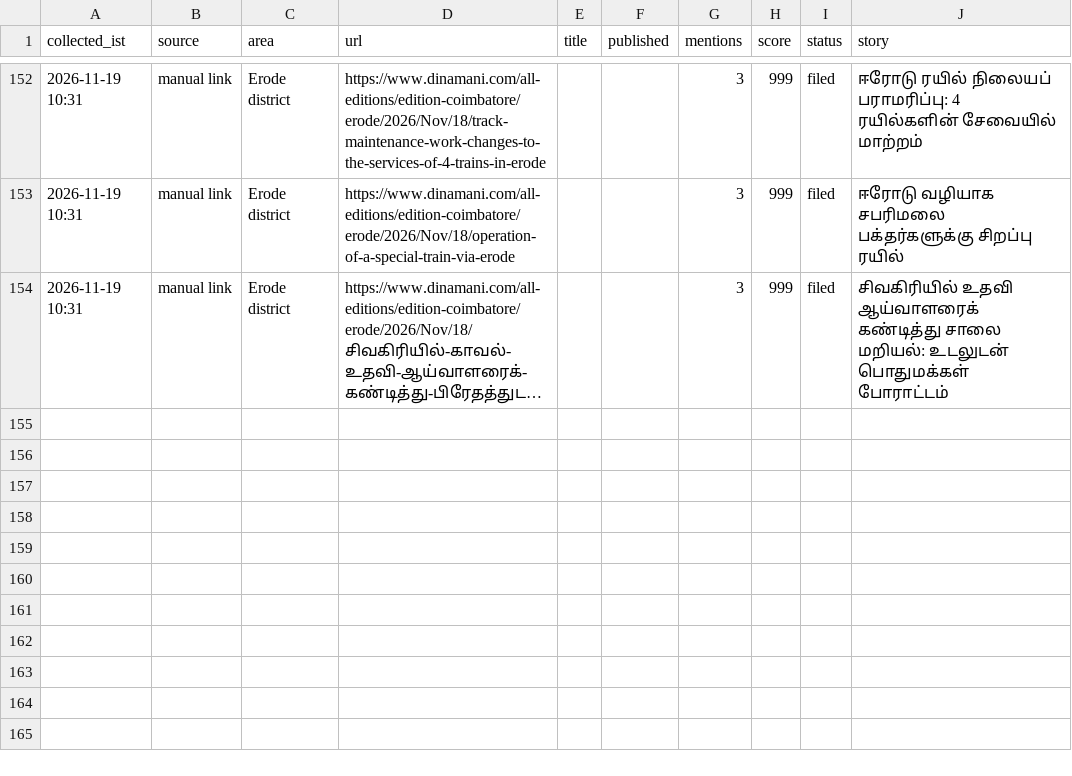
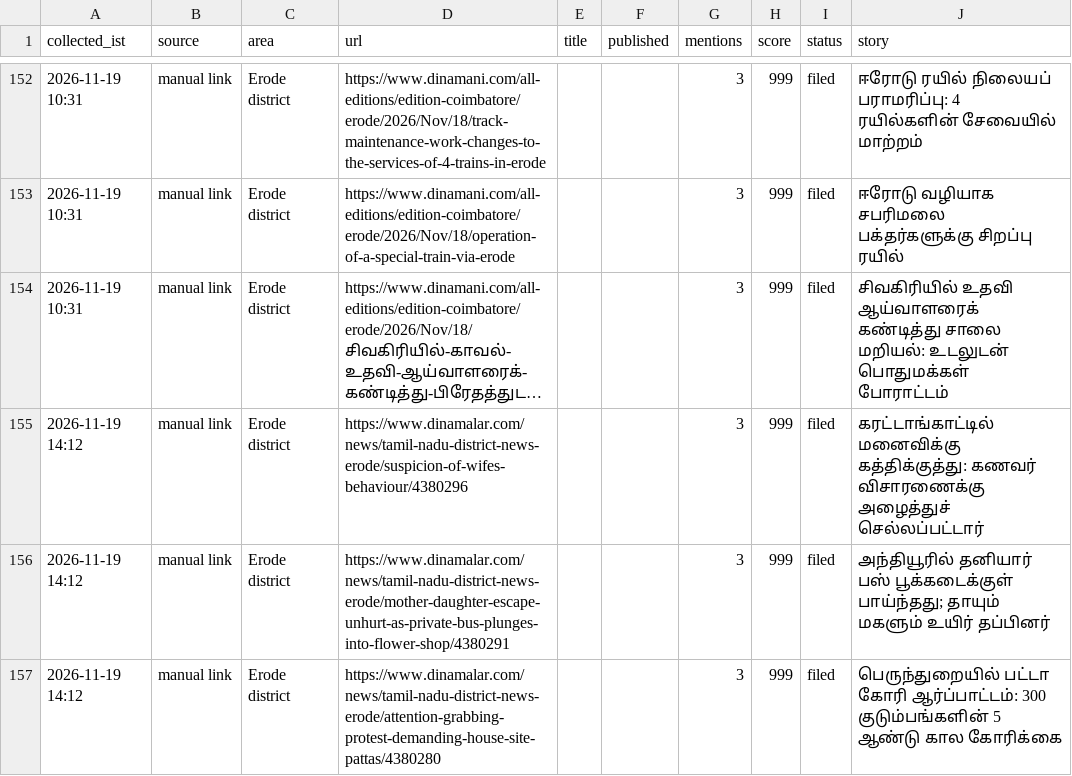
Before and after one commit to news360-tn/erode360-autopost, a CSV file: research_free/archive/2026-11.csv, drawn as a sheet; only a part is shown, gaps mark what is left out; long unchanged cells end in …; the diff names each change by its address in the sheet, - before the commit and + after, or states it on an @@ line.

```diff
--- a/research_free/archive/2026-11.csv
+++ b/research_free/archive/2026-11.csv
+row 155: 2026-11-19 14:12 | manual link | Erode district | https://www.dinamalar.com/news/tamil-nadu-district-news-erode/suspicion-of-wifes-behaviour/4380296 |  |  | 3 | 999 | filed | கரட்டாங்காட்டில் மனைவிக்கு கத்திக்குத்து: கணவர் விசாரணைக்கு அழைத்துச் செல்லப்பட்டார்
+row 156: 2026-11-19 14:12 | manual link | Erode district | https://www.dinamalar.com/news/tamil-nadu-district-news-erode/mother-daughter-escape-unhurt-as-private-bus-plunges-into-flower-shop/4380291 |  |  | 3 | 999 | filed | அந்தியூரில் தனியார் பஸ் பூக்கடைக்குள் பாய்ந்தது; தாயும் மகளும் உயிர் தப்பினர்
+row 157: 2026-11-19 14:12 | manual link | Erode district | https://www.dinamalar.com/news/tamil-nadu-district-news-erode/attention-grabbing-protest-demanding-house-site-pattas/4380280 |  |  | 3 | 999 | filed | பெருந்துறையில் பட்டா கோரி ஆர்ப்பாட்டம்: 300 குடும்பங்களின் 5 ஆண்டு கால கோரிக்கை
```
Also changed, not shown: 6 other files.
